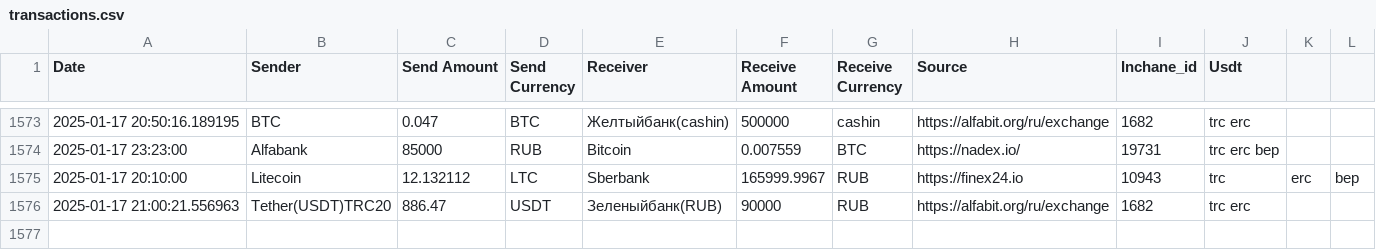
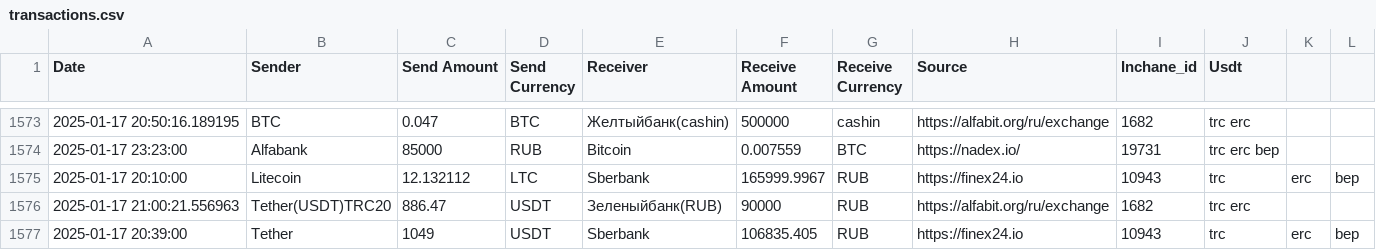
Before and after one commit to rusalyow/oth, a CSV file: transactions.csv, drawn as a sheet; only a part is shown, gaps mark what is left out; the diff names each change by its address in the sheet, - before the commit and + after, or states it on an @@ line.

Commit message:
автокомит

```diff
--- a/transactions.csv
+++ b/transactions.csv
+row 1577: 2025-01-17 20:39:00 | Tether | 1049 | USDT | Sberbank | 106835.405 | RUB | https://finex24.io | 10943 | trc | erc | bep
```
